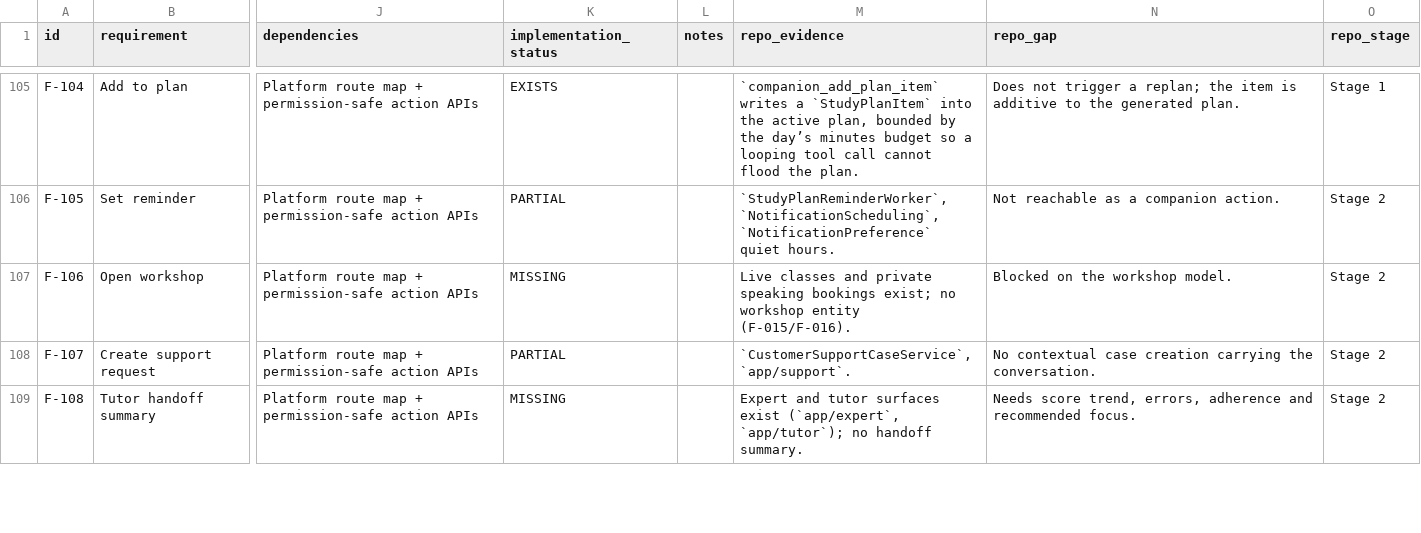
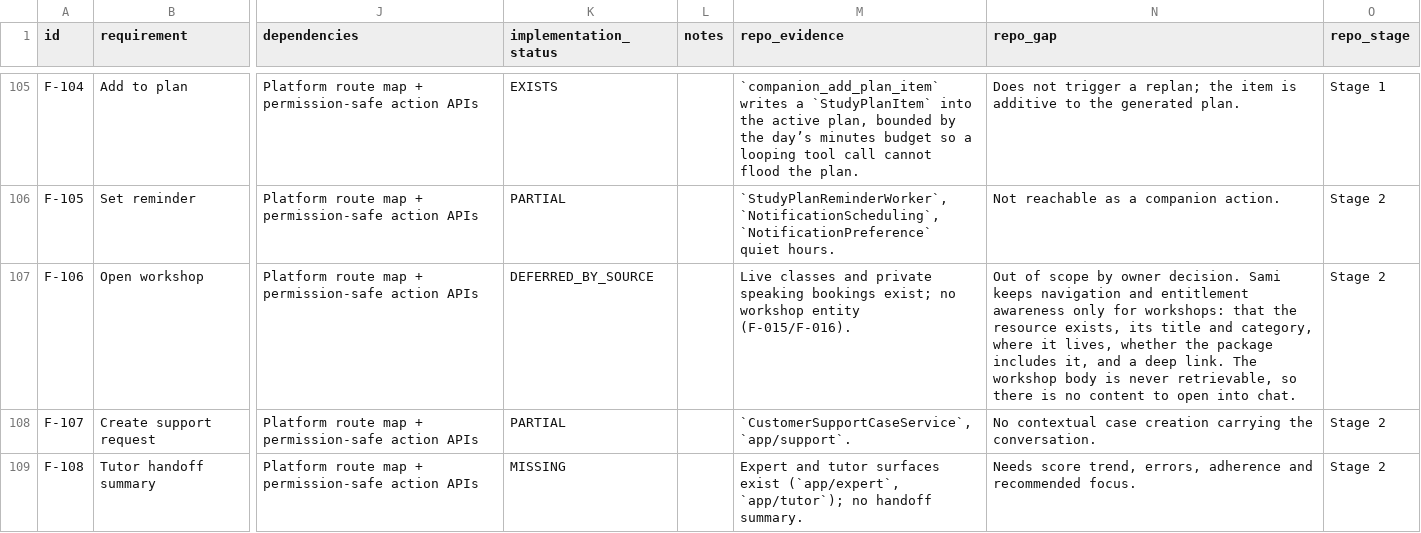
Before and after one commit to jerryboganda/oetwebapp, a CSV file: docs/ai-learning-companion/traceability/features.csv, drawn as a sheet; only a part is shown, gaps mark what is left out; the diff covers the shown part only; the diff names each change by its address in the sheet, - before the commit and + after, or states it on an @@ line.

```diff
--- a/docs/ai-learning-companion/traceability/features.csv
+++ b/docs/ai-learning-companion/traceability/features.csv
-K107 (implementation_status): MISSING
+K107 (implementation_status): DEFERRED_BY_SOURCE
-N107 (repo_gap): Blocked on the workshop model.
+N107 (repo_gap): Out of scope by owner decision. Sami keeps navigation and entitlement awareness only for workshops: that the resource exists, its title and category, where it lives, whether the package includes it, and a deep link. The workshop body is never retrievable, so there is no content to open into chat.
```
Also changed, not shown: 18 edited cells elsewhere in this file, 3 other files.
